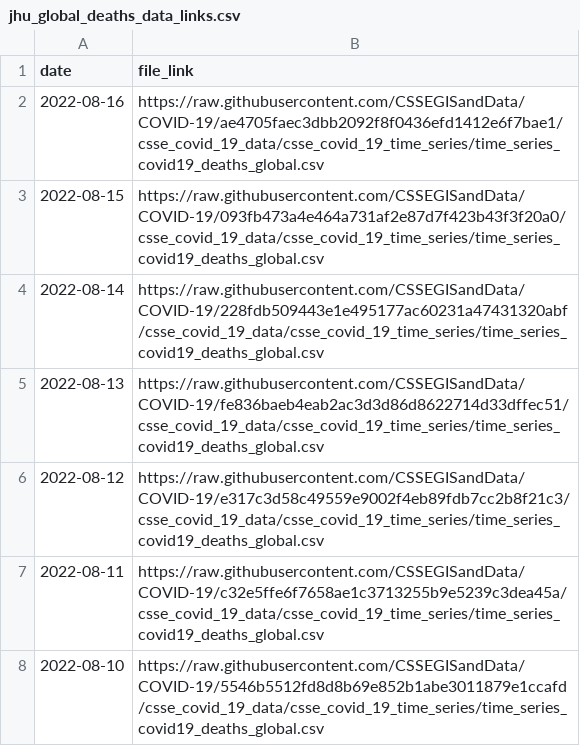
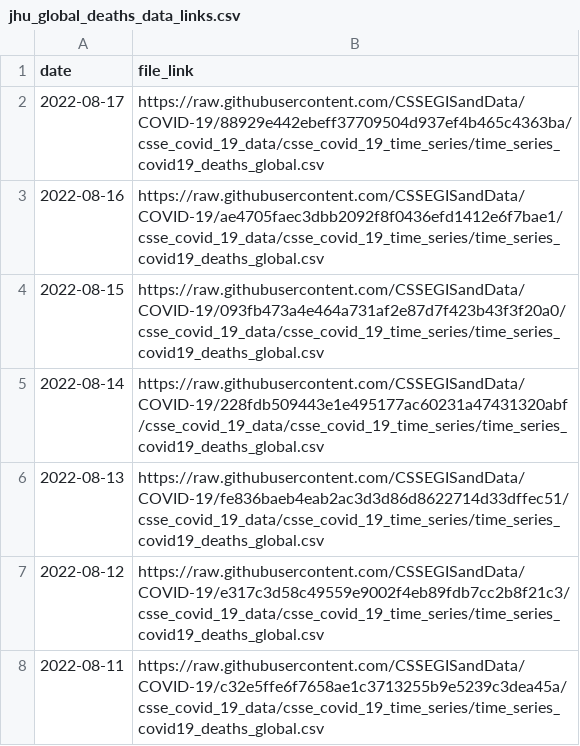
Before and after one commit to reichlab/covidData, a CSV file: data/jhu_global_deaths_data_links.csv, drawn as a sheet; only a part is shown; the shorter side is filled out with more unchanged rows.

```diff
--- a/data/jhu_global_deaths_data_links.csv
+++ b/data/jhu_global_deaths_data_links.csv
@@ -1,2 +1,3 @@
 "date","file_link"
+2022-08-17,"https://raw.githubusercontent.com/CSSEGISandData/COVID-19/88929e442ebeff37709504d937ef4b465c4363ba/csse_covid_19_data/csse_covid_19_time_series/time_series_covid19_deaths_global.csv"
 2022-08-16,"https://raw.githubusercontent.com/CSSEGISandData/COVID-19/ae4705faec3dbb2092f8f0436efd1412e6f7bae1/csse_covid_19_data/csse_covid_19_time_series/time_series_covid19_deaths_global.csv"
```
Also changed, not shown: data/jhu_global_cases_data_links.csv, data/jhu_us_cases_data_links.csv, 1 other file.
